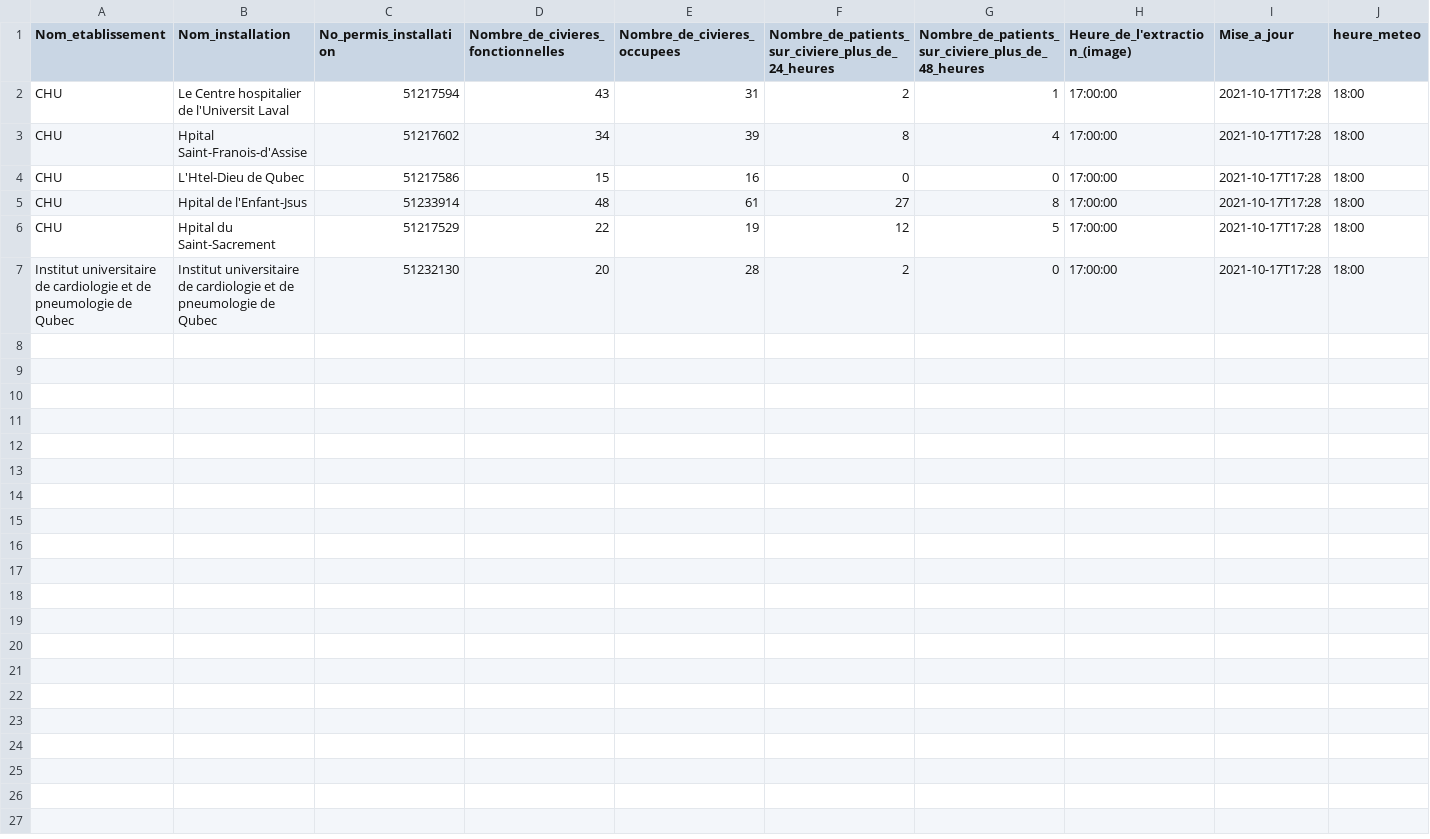
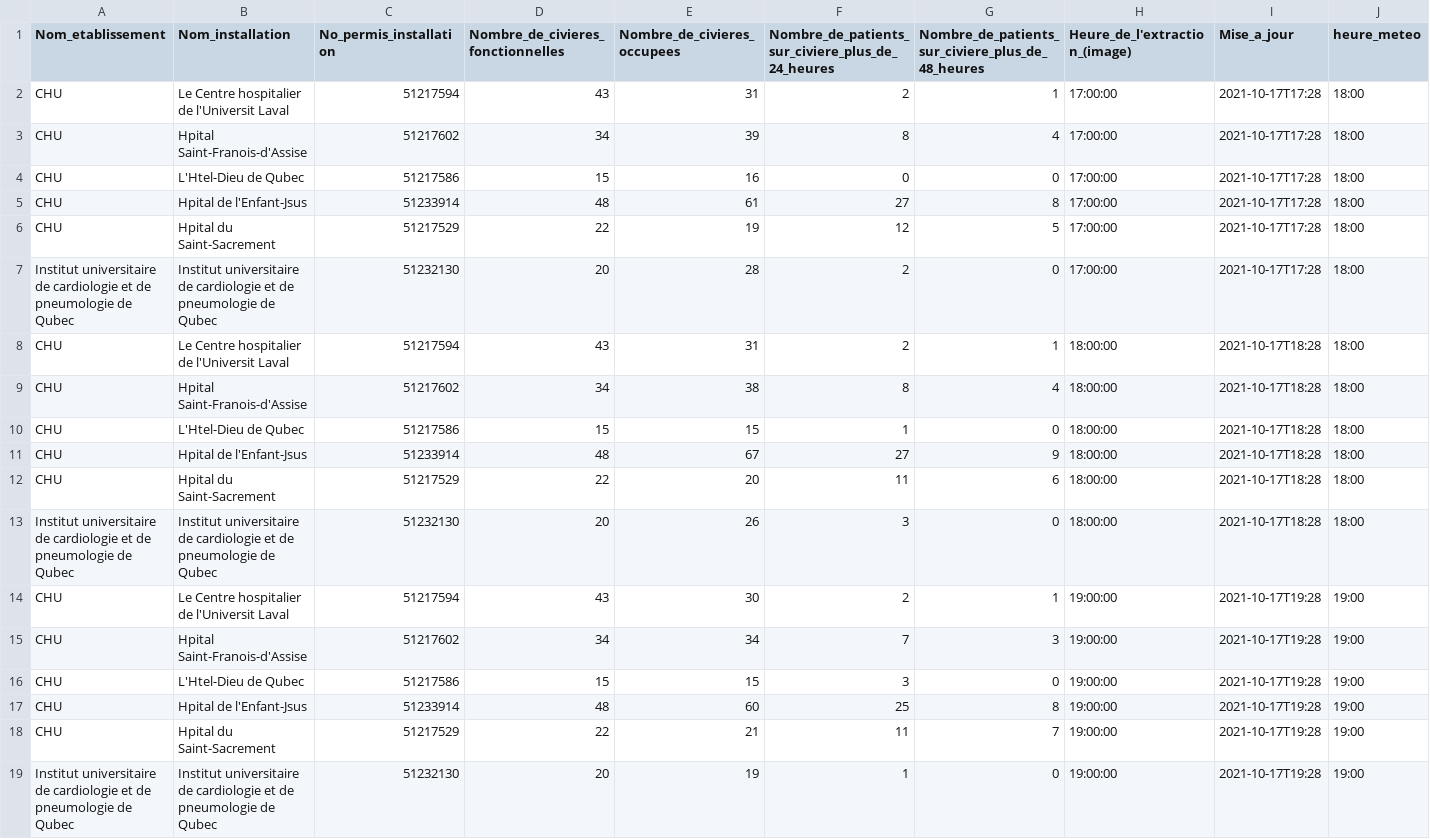
Before and after one commit to ArnaudDorval/GIF-4101_equipe_3_projet, a CSV file: Data_Scraper/data/2021-10-17-data.csv, drawn as a sheet; only a part is shown; rows hold the shown columns only; the diff names each change by its address in the sheet, - before the commit and + after, or states it on an @@ line.

```diff
--- a/Data_Scraper/data/2021-10-17-data.csv
+++ b/Data_Scraper/data/2021-10-17-data.csv
+row 8: CHU | Le Centre hospitalier de l'Universit Laval | 51217594 | 43 | 31 | 2 | 1 | 18:00:00 | 2021-10-17T18:28 | 18:00
+row 9: CHU | Hpital Saint-Franois-d'Assise | 51217602 | 34 | 38 | 8 | 4 | 18:00:00 | 2021-10-17T18:28 | 18:00
+row 10: CHU | L'Htel-Dieu de Qubec | 51217586 | 15 | 15 | 1 | 0 | 18:00:00 | 2021-10-17T18:28 | 18:00
+row 11: CHU | Hpital de l'Enfant-Jsus | 51233914 | 48 | 67 | 27 | 9 | 18:00:00 | 2021-10-17T18:28 | 18:00
+row 12: CHU | Hpital du Saint-Sacrement | 51217529 | 22 | 20 | 11 | 6 | 18:00:00 | 2021-10-17T18:28 | 18:00
+row 13: Institut universitaire de cardiologie et de pneumologie de Qubec | Institut universitaire de cardiologie et de pneumologie de Qubec | 51232130 | 20 | 26 | 3 | 0 | 18:00:00 | 2021-10-17T18:28 | 18:00
+row 14: CHU | Le Centre hospitalier de l'Universit Laval | 51217594 | 43 | 30 | 2 | 1 | 19:00:00 | 2021-10-17T19:28 | 19:00
+row 15: CHU | Hpital Saint-Franois-d'Assise | 51217602 | 34 | 34 | 7 | 3 | 19:00:00 | 2021-10-17T19:28 | 19:00
+row 16: CHU | L'Htel-Dieu de Qubec | 51217586 | 15 | 15 | 3 | 0 | 19:00:00 | 2021-10-17T19:28 | 19:00
+row 17: CHU | Hpital de l'Enfant-Jsus | 51233914 | 48 | 60 | 25 | 8 | 19:00:00 | 2021-10-17T19:28 | 19:00
+row 18: CHU | Hpital du Saint-Sacrement | 51217529 | 22 | 21 | 11 | 7 | 19:00:00 | 2021-10-17T19:28 | 19:00
+row 19: Institut universitaire de cardiologie et de pneumologie de Qubec | Institut universitaire de cardiologie et de pneumologie de Qubec | 51232130 | 20 | 19 | 1 | 0 | 19:00:00 | 2021-10-17T19:28 | 19:00
```
Also changed, not shown: 3 other files.
